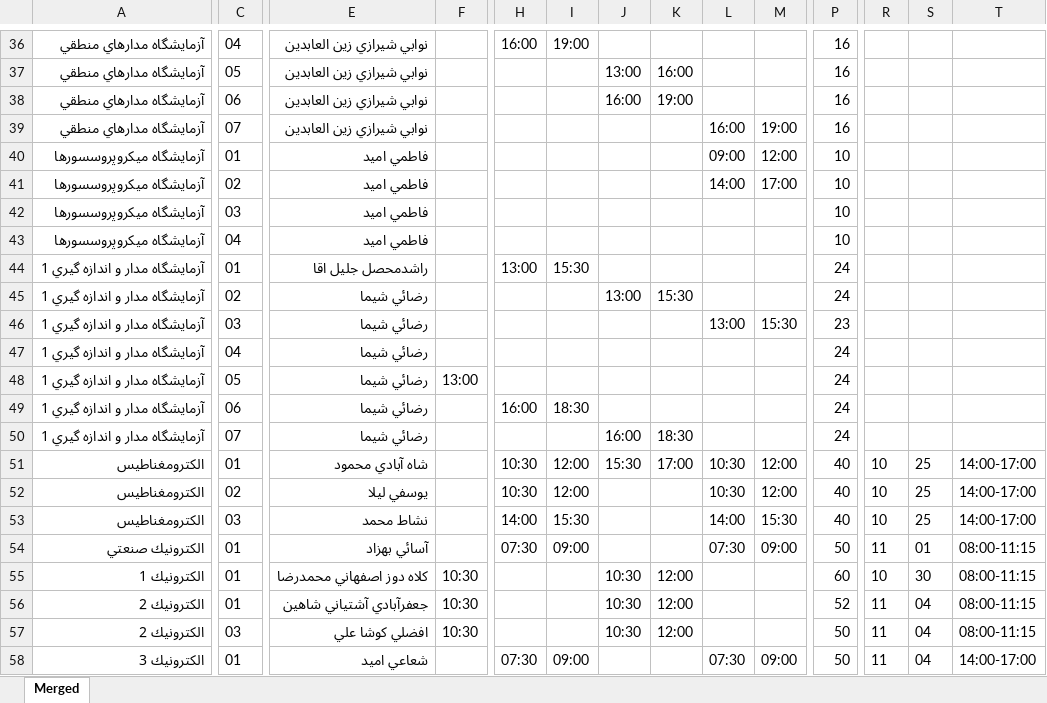
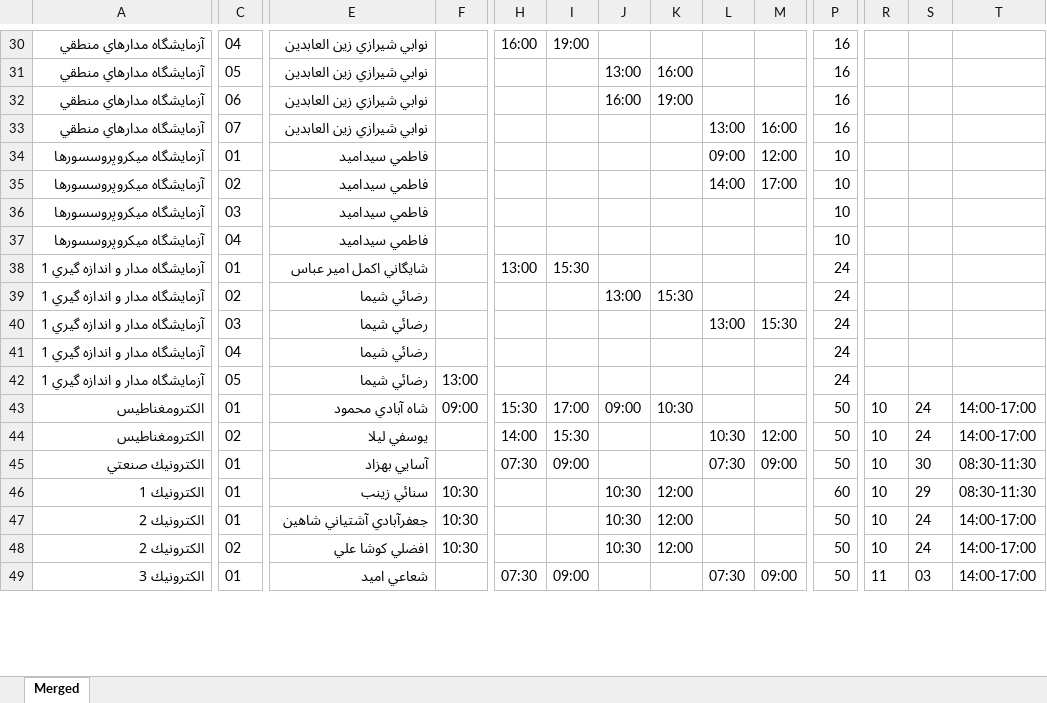
Before and after one commit to hoenza/acm_vahed_excel_converter, an Excel workbook: output.xlsx, sheet Merged, drawn as a sheet; only a part is shown, gaps mark what is left out; values as stored, in another font and other column widths than the file's, no borders; removed rows and columns are numbered as before the commit, all else as after; rows hold the shown columns only; the diff covers the shown part only; the diff names each change by its address in the sheet, - before the commit and + after, or states it on an @@ line.

```diff
--- a/output.xlsx (sheet Merged)
+++ b/output.xlsx (sheet Merged)
-L33: 16:00
+L33: 13:00
-M33: 19:00
+M33: 16:00
-E34:E37: فاطمي اميد
+E34:E37: فاطمي سيداميد
-E38: راشدمحصل جليل اقا
+E38: شايگاني اكمل امير عباس
-P40: 23
+P40: 24
-row 49: آزمايشگاه مدار و اندازه گيري 1 | 06 | رضائي شيما |  | 16:00 | 18:30 |  |  |  |  | 24
-row 50: آزمايشگاه مدار و اندازه گيري 1 | 07 | رضائي شيما |  |  |  | 16:00 | 18:30 |  |  | 24
-F43: (empty)
+F43: 09:00
-H43: 10:30
+H43: 15:30
-I43: 12:00
+I43: 17:00
-J43: 15:30
+J43: 09:00
-K43: 17:00
+K43: 10:30
-L43: 10:30
+L43: (empty)
-M43: 12:00
+M43: (empty)
-P43:P44: 40
+P43:P44: 50
-S43:S44: 25
+S43:S44: 24
-H44: 10:30
+H44: 14:00
-I44: 12:00
+I44: 15:30
-row 53: الكترومغناطيس | 03 | نشاط محمد |  | 14:00 | 15:30 |  |  | 14:00 | 15:30 | 40 | 10 | 25 | 14:00-17:00
-E45: آسائي بهزاد
+E45: آسايي بهزاد
-R45: 11
+R45: 10
-S45: 01
+S45: 30
-T45:T46: 08:00-11:15
+T45:T46: 08:30-11:30
-E46: کلاه دوز اصفهاني محمدرضا
+E46: سنائي زينب
-S46: 30
+S46: 29
-P47: 52
+P47: 50
-R47:R48: 11
+R47:R48: 10
-S47:S48: 04
+S47:S48: 24
-T47:T48: 08:00-11:15
+T47:T48: 14:00-17:00
-C48: 03
+C48: 02
-S49: 04
+S49: 03
```
Also changed, not shown: other rows of this sheet, input.xlsx, 3 other files.
